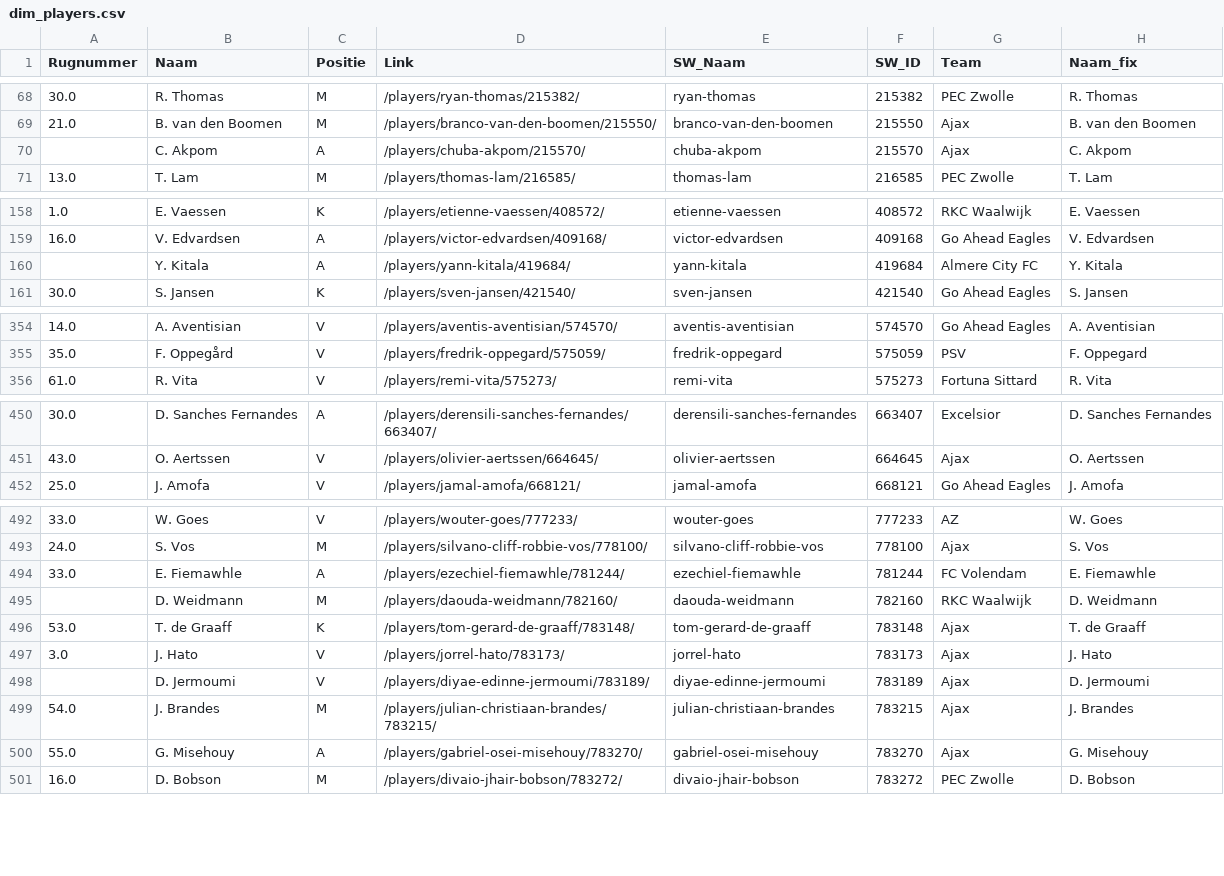
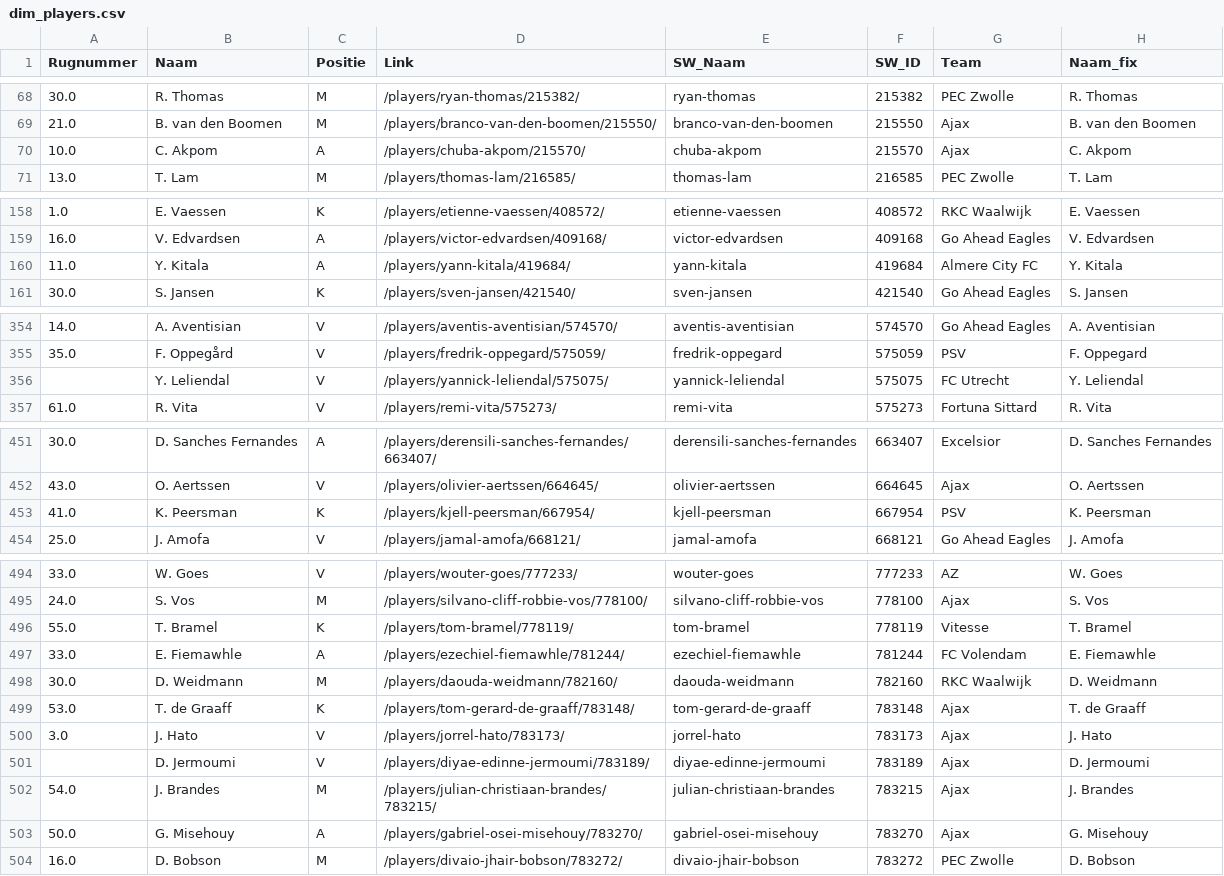
Before and after one commit to mfleuren/sport-scraping, a CSV file: scraper_soccerway/dash/data/dim_players.csv, drawn as a sheet; only a part is shown, gaps mark what is left out; the diff covers the shown part only.

```diff
--- a/scraper_soccerway/dash/data/dim_players.csv
+++ b/scraper_soccerway/dash/data/dim_players.csv
@@ -69,3 +69,3 @@ Rugnummer;Naam;Positie;Link;SW_Naam;SW_ID;Team;Naam_fix
 21.0;B. van den Boomen;M;/players/branco-van-den-boomen/215550/;branco-van-den-boomen;215550;Ajax;B. van den Boomen
-;C. Akpom;A;/players/chuba-akpom/215570/;chuba-akpom;215570;Ajax;C. Akpom
+10.0;C. Akpom;A;/players/chuba-akpom/215570/;chuba-akpom;215570;Ajax;C. Akpom
 13.0;T. Lam;M;/players/thomas-lam/216585/;thomas-lam;216585;PEC Zwolle;T. Lam
@@ -159,3 +159,3 @@ Rugnummer;Naam;Positie;Link;SW_Naam;SW_ID;Team;Naam_fix
 16.0;V. Edvardsen;A;/players/victor-edvardsen/409168/;victor-edvardsen;409168;Go Ahead Eagles;V. Edvardsen
-;Y. Kitala;A;/players/yann-kitala/419684/;yann-kitala;419684;Almere City FC;Y. Kitala
+11.0;Y. Kitala;A;/players/yann-kitala/419684/;yann-kitala;419684;Almere City FC;Y. Kitala
 30.0;S. Jansen;K;/players/sven-jansen/421540/;sven-jansen;421540;Go Ahead Eagles;S. Jansen
@@ -355,2 +355,3 @@ Rugnummer;Naam;Positie;Link;SW_Naam;SW_ID;Team;Naam_fix
 35.0;F. Oppegård;V;/players/fredrik-oppegard/575059/;fredrik-oppegard;575059;PSV;F. Oppegard
+;Y. Leliendal;V;/players/yannick-leliendal/575075/;yannick-leliendal;575075;FC Utrecht;Y. Leliendal
 61.0;R. Vita;V;/players/remi-vita/575273/;remi-vita;575273;Fortuna Sittard;R. Vita
@@ -451,2 +452,3 @@ Rugnummer;Naam;Positie;Link;SW_Naam;SW_ID;Team;Naam_fix
 43.0;O. Aertssen;V;/players/olivier-aertssen/664645/;olivier-aertssen;664645;Ajax;O. Aertssen
+41.0;K. Peersman;K;/players/kjell-peersman/667954/;kjell-peersman;667954;PSV;K. Peersman
 25.0;J. Amofa;V;/players/jamal-amofa/668121/;jamal-amofa;668121;Go Ahead Eagles;J. Amofa
@@ -493,4 +495,5 @@ Rugnummer;Naam;Positie;Link;SW_Naam;SW_ID;Team;Naam_fix
 24.0;S. Vos;M;/players/silvano-cliff-robbie-vos/778100/;silvano-cliff-robbie-vos;778100;Ajax;S. Vos
+55.0;T. Bramel;K;/players/tom-bramel/778119/;tom-bramel;778119;Vitesse;T. Bramel
 33.0;E. Fiemawhle;A;/players/ezechiel-fiemawhle/781244/;ezechiel-fiemawhle;781244;FC Volendam;E. Fiemawhle
-;D. Weidmann;M;/players/daouda-weidmann/782160/;daouda-weidmann;782160;RKC Waalwijk;D. Weidmann
+30.0;D. Weidmann;M;/players/daouda-weidmann/782160/;daouda-weidmann;782160;RKC Waalwijk;D. Weidmann
 53.0;T. de Graaff;K;/players/tom-gerard-de-graaff/783148/;tom-gerard-de-graaff;783148;Ajax;T. de Graaff
@@ -499,3 +502,3 @@ Rugnummer;Naam;Positie;Link;SW_Naam;SW_ID;Team;Naam_fix
 54.0;J. Brandes;M;/players/julian-christiaan-brandes/783215/;julian-christiaan-brandes;783215;Ajax;J. Brandes
-55.0;G. Misehouy;A;/players/gabriel-osei-misehouy/783270/;gabriel-osei-misehouy;783270;Ajax;G. Misehouy
+50.0;G. Misehouy;A;/players/gabriel-osei-misehouy/783270/;gabriel-osei-misehouy;783270;Ajax;G. Misehouy
 16.0;D. Bobson;M;/players/divaio-jhair-bobson/783272/;divaio-jhair-bobson;783272;PEC Zwolle;D. Bobson
```
Also changed, not shown: 7 edited cells elsewhere in this file, scraper_soccerway/dash/data/substitutions.csv, 2 other files.
